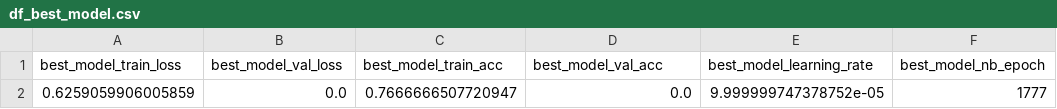
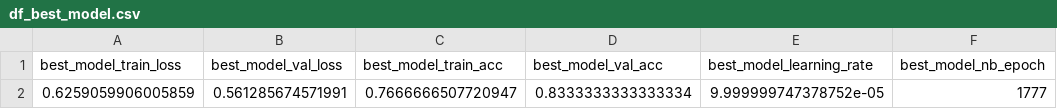
Before and after one commit to Elnur21/FCN_filter_test, a CSV file: results_reverse/OliveOil/df_best_model.csv, drawn as a sheet.

Commit message:
correct results with usng label encoder

```diff
--- a/results_reverse/OliveOil/df_best_model.csv
+++ b/results_reverse/OliveOil/df_best_model.csv
@@ -1,2 +1,2 @@
 best_model_train_loss,best_model_val_loss,best_model_train_acc,best_model_val_acc,best_model_learning_rate,best_model_nb_epoch
-0.6259059906005859,0.0,0.7666666507720947,0.0,9.999999747378752e-05,1777
+0.6259059906005859,0.561285674571991,0.7666666507720947,0.8333333333333334,9.999999747378752e-05,1777
```
Also changed, not shown: results_reverse/Car/df_best_model.csv, results_reverse/EOGVerticalSignal/df_best_model.csv, 36 other files.
